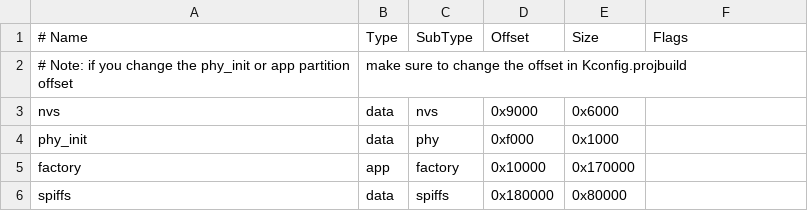
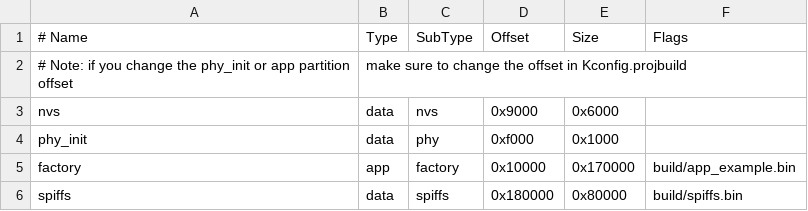
Before and after one commit to Ebiroll/qemu_esp32, a CSV file: hdiff/qemu_partitions.csv (was hdiff/partitions.csv), drawn as a sheet.

```diff
--- a/hdiff/partitions.csv
+++ b/hdiff/qemu_partitions.csv
@@ -4,3 +4,3 @@ nvs,      data, nvs,     0x9000,  0x6000,
 phy_init, data, phy,     0xf000,  0x1000,
-factory,  app,  factory, 0x10000, 0x170000,
-spiffs,   data, spiffs,  0x180000, 0x80000
+factory,  app,  factory, 0x10000, 0x170000,build/app_example.bin
+spiffs,   data, spiffs,  0x180000, 0x80000,build/spiffs.bin
```
Also changed, not shown: 5 other files.
